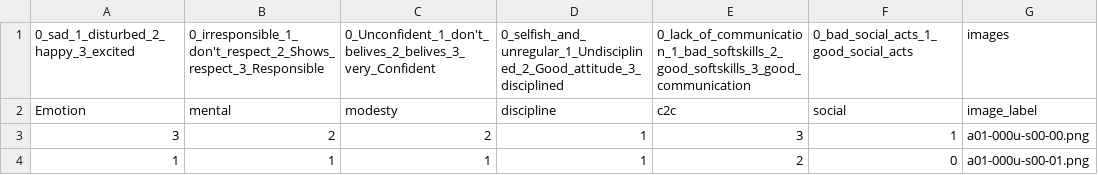
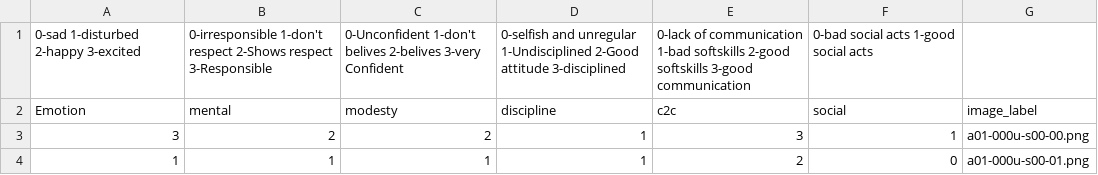
Before and after one commit to Prudhivi-Deepak/Flutter_graphology_app, a CSV file: Graphology/Featureslabels.csv, drawn as a sheet; only a part is shown; removed rows and columns are numbered as before the commit, all else as after; the diff names each change by its address in the sheet, - before the commit and + after, or states it on an @@ line.

Commit message:
Update Featureslabels.csv

```diff
--- a/Graphology/Featureslabels.csv
+++ b/Graphology/Featureslabels.csv
-row 1: 0_sad_1_disturbed_2_happy_3_excited | 0_irresponsible_1_don't_respect_2_Shows_respect_3_Responsible | 0_Unconfident_1_don't_belives_2_belives_3_very_Confident | 0_selfish_and_unregular_1_Undisciplined_2_Good_attitude_3_disciplined | 0_lack_of_communication_1_bad_softskills_2_good_softskills_3_good_communication | 0_bad_social_acts_1_good_social_acts | images
+row 1: 0-sad 1-disturbed 2-happy 3-excited | 0-irresponsible 1-don't respect 2-Shows respect 3-Responsible | 0-Unconfident 1-don't belives 2-belives 3-very Confident | 0-selfish and unregular 1-Undisciplined 2-Good attitude 3-disciplined | 0-lack of communication 1-bad softskills 2-good softskills 3-good communication | 0-bad social acts 1-good social acts
```
